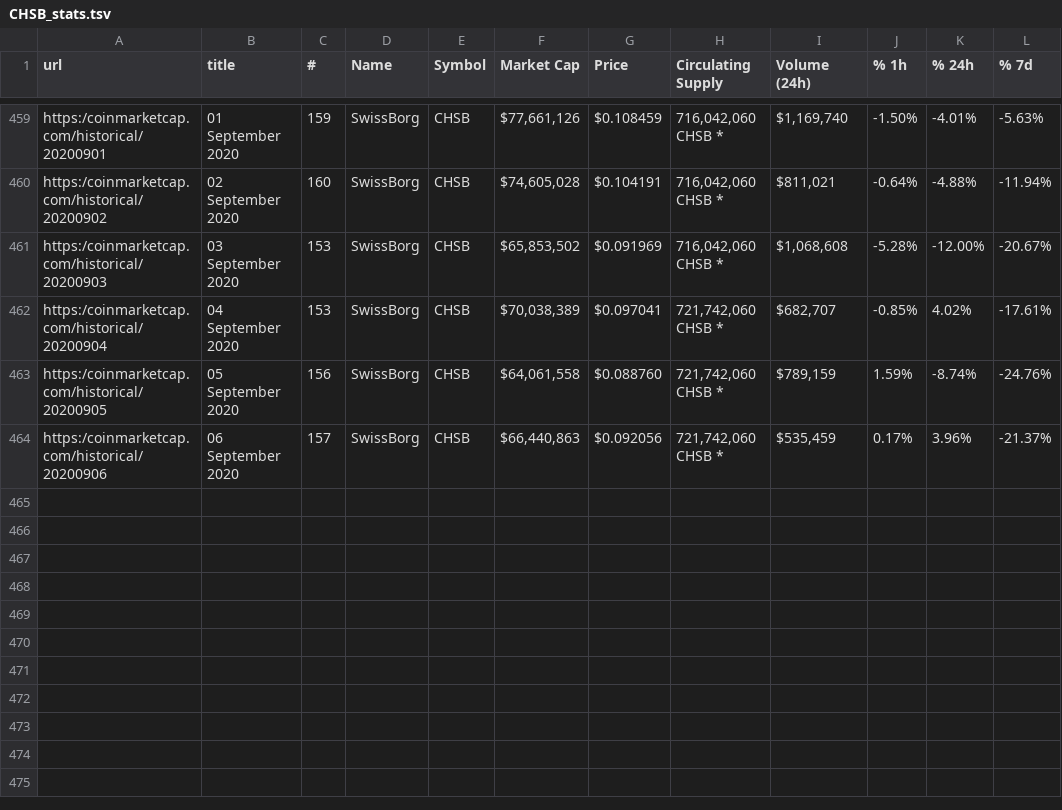
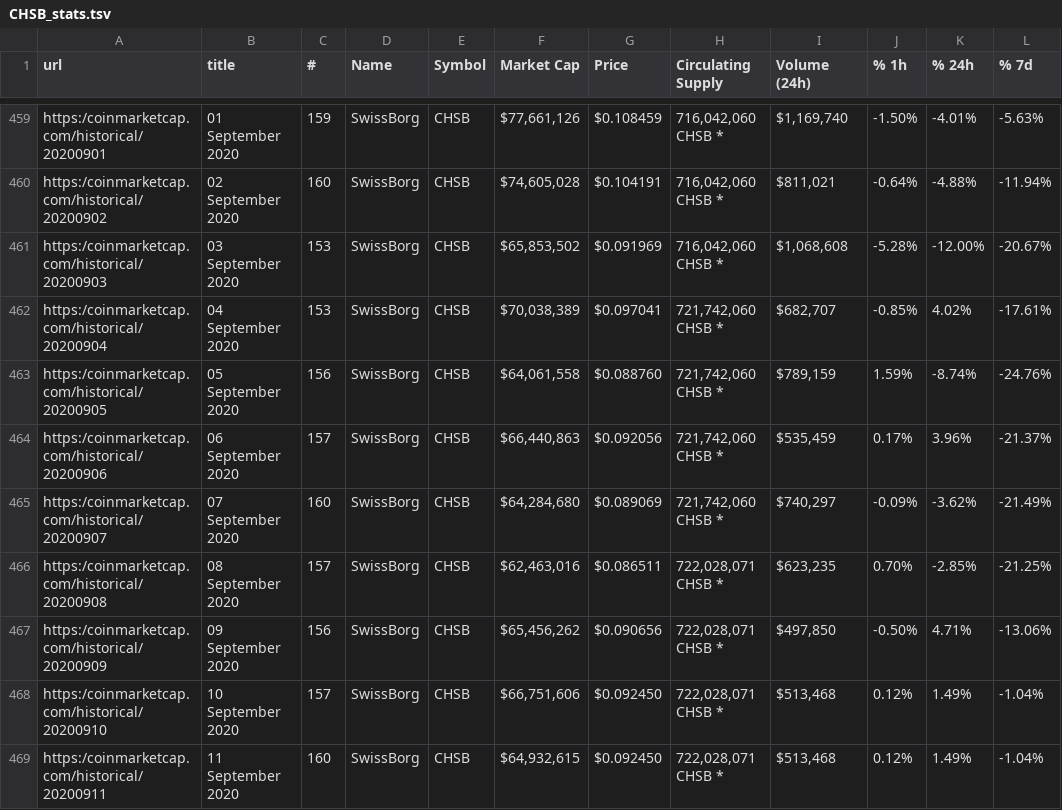
Before and after one commit to michadavid/chsb_token_report, a TSV file: CHSB_stats.tsv, drawn as a sheet; only a part is shown, gaps mark what is left out; the diff names each change by its address in the sheet, - before the commit and + after, or states it on an @@ line.

Commit message:
data updated

```diff
--- a/CHSB_stats.tsv
+++ b/CHSB_stats.tsv
+row 465: https:/coinmarketcap.com/historical/20200907 | 07 September 2020 | 160 | SwissBorg | CHSB | $64,284,680 | $0.089069 | 721,742,060 CHSB * | $740,297 | -0.09% | -3.62% | -21.49%
+row 466: https:/coinmarketcap.com/historical/20200908 | 08 September 2020 | 157 | SwissBorg | CHSB | $62,463,016 | $0.086511 | 722,028,071 CHSB * | $623,235 | 0.70% | -2.85% | -21.25%
+row 467: https:/coinmarketcap.com/historical/20200909 | 09 September 2020 | 156 | SwissBorg | CHSB | $65,456,262 | $0.090656 | 722,028,071 CHSB * | $497,850 | -0.50% | 4.71% | -13.06%
+row 468: https:/coinmarketcap.com/historical/20200910 | 10 September 2020 | 157 | SwissBorg | CHSB | $66,751,606 | $0.092450 | 722,028,071 CHSB * | $513,468 | 0.12% | 1.49% | -1.04%
+row 469: https:/coinmarketcap.com/historical/20200911 | 11 September 2020 | 160 | SwissBorg | CHSB | $64,932,615 | $0.092450 | 722,028,071 CHSB * | $513,468 | 0.12% | 1.49% | -1.04%
```
Also changed, not shown: 3 other files.
